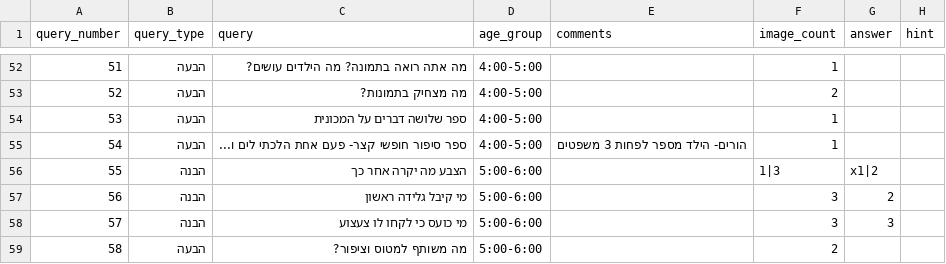
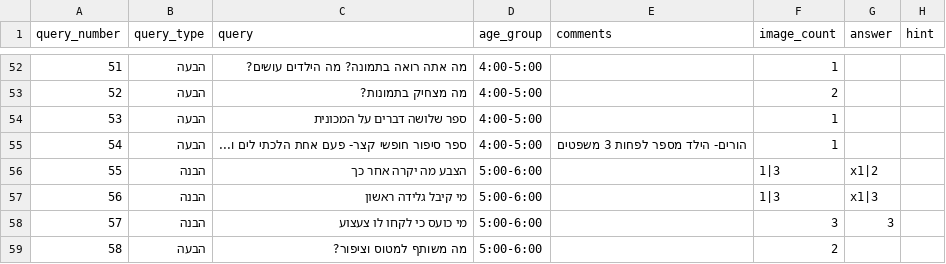
Before and after one commit to almoggiat/seeandsay-resources, a CSV file: query_database.csv, drawn as a sheet; only a part is shown, gaps mark what is left out.

Commit message:
Update query_database.csv

```diff
--- a/query_database.csv
+++ b/query_database.csv
@@ -57,3 +57,3 @@ query_number,query_type,query,age_group,comments,image_count,answer,hint
 55,הבנה,הצבע מה יקרה אחר כך,5:00-6:00,,1|3,x1|2,
-56,הבנה,מי קיבל גלידה ראשון,5:00-6:00,,3,2,
+56,הבנה,מי קיבל גלידה ראשון,5:00-6:00,,1|3,x1|3,
 57,הבנה,מי כועס כי לקחו לו צעצוע,5:00-6:00,,3,3,
```
